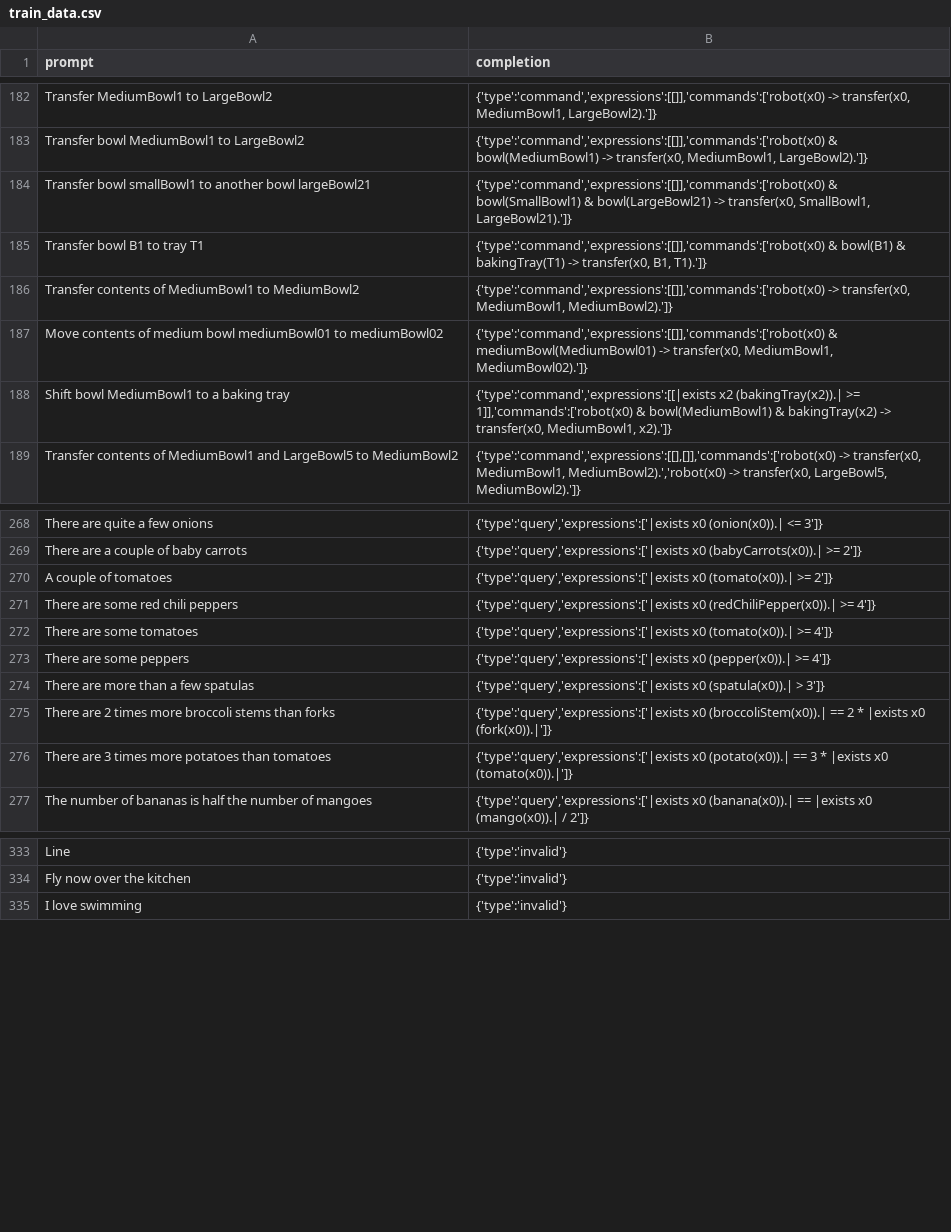
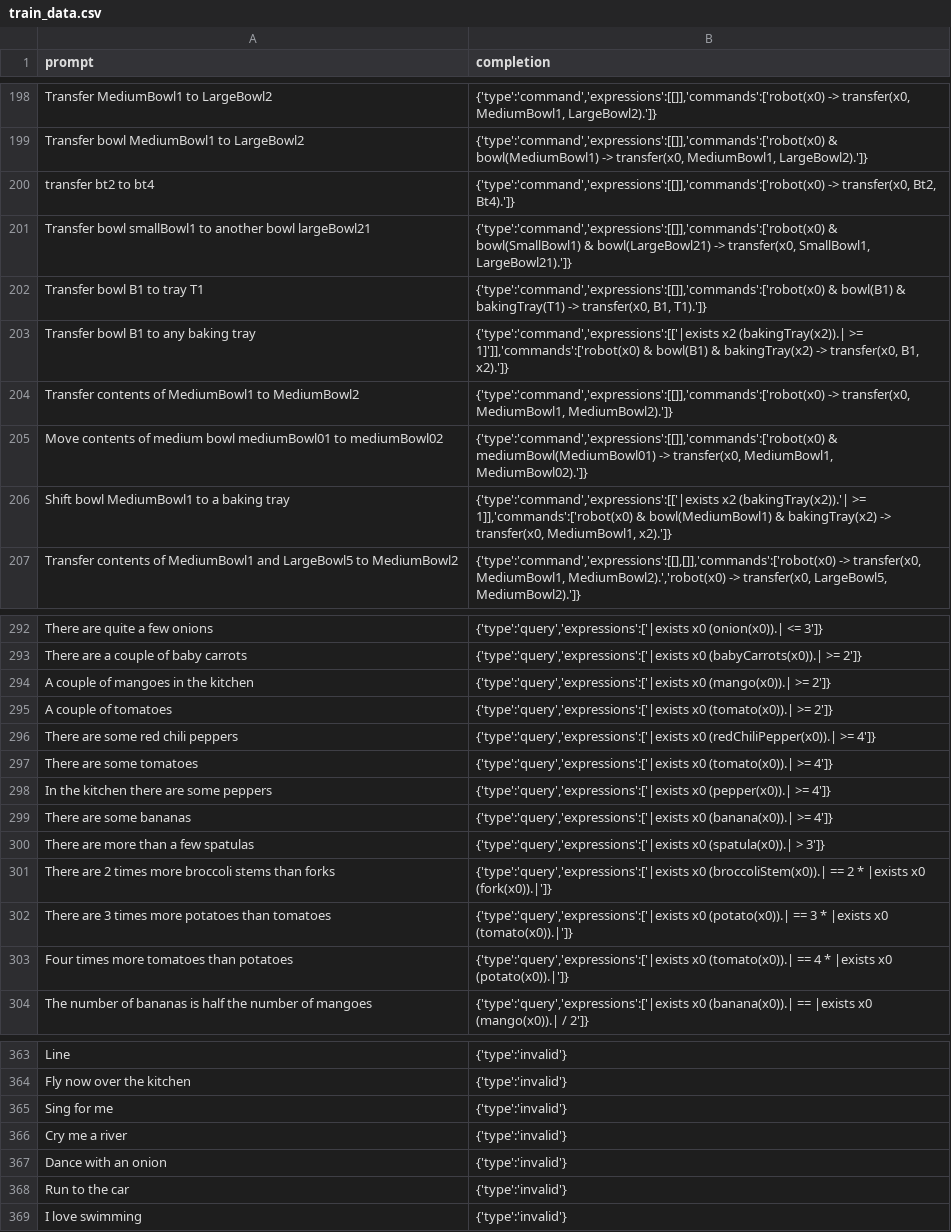
Before and after one commit to StefanMorar/HRI-Quantifiers, a CSV file: notebooks/data/train_data.csv, drawn as a sheet; only a part is shown, gaps mark what is left out; the diff covers the shown part only.

```diff
--- a/notebooks/data/train_data.csv
+++ b/notebooks/data/train_data.csv
@@ -183,7 +199,9 @@
 "Transfer bowl MediumBowl1 to LargeBowl2","{'type':'command','expressions':[[]],'commands':['robot(x0) & bowl(MediumBowl1) -> transfer(x0, MediumBowl1, LargeBowl2).']}"
+"transfer bt2 to bt4","{'type':'command','expressions':[[]],'commands':['robot(x0) -> transfer(x0, Bt2, Bt4).']}"
 "Transfer bowl smallBowl1 to another bowl largeBowl21","{'type':'command','expressions':[[]],'commands':['robot(x0) & bowl(SmallBowl1) & bowl(LargeBowl21) -> transfer(x0, SmallBowl1, LargeBowl21).']}"
 "Transfer bowl B1 to tray T1","{'type':'command','expressions':[[]],'commands':['robot(x0) & bowl(B1) & bakingTray(T1) -> transfer(x0, B1, T1).']}"
+"Transfer bowl B1 to any baking tray","{'type':'command','expressions':[['|exists x2 (bakingTray(x2)).| >= 1]']],'commands':['robot(x0) & bowl(B1) & bakingTray(x2) -> transfer(x0, B1, x2).']}"
 "Transfer contents of MediumBowl1 to MediumBowl2","{'type':'command','expressions':[[]],'commands':['robot(x0) -> transfer(x0, MediumBowl1, MediumBowl2).']}"
 "Move contents of medium bowl mediumBowl01 to mediumBowl02","{'type':'command','expressions':[[]],'commands':['robot(x0) & mediumBowl(MediumBowl01) -> transfer(x0, MediumBowl1, MediumBowl02).']}"
-"Shift bowl MediumBowl1 to a baking tray","{'type':'command','expressions':[[|exists x2 (bakingTray(x2)).| >= 1]],'commands':['robot(x0) & bowl(MediumBowl1) & bakingTray(x2) -> transfer(x0, MediumBowl1, x2).']}"
+"Shift bowl MediumBowl1 to a baking tray","{'type':'command','expressions':[['|exists x2 (bakingTray(x2)).'| >= 1]],'commands':['robot(x0) & bowl(MediumBowl1) & bakingTray(x2) -> transfer(x0, MediumBowl1, x2).']}"
 "Transfer contents of MediumBowl1 and LargeBowl5 to MediumBowl2","{'type':'command','expressions':[[],[]],'commands':['robot(x0) -> transfer(x0, MediumBowl1, MediumBowl2).','robot(x0) -> transfer(x0, LargeBowl5, MediumBowl2).']}"
@@ -269,2 +293,3 @@
 "There are a couple of baby carrots","{'type':'query','expressions':['|exists x0 (babyCarrots(x0)).| >= 2']}"
+"A couple of mangoes in the kitchen","{'type':'query','expressions':['|exists x0 (mango(x0)).| >= 2']}"
 "A couple of tomatoes","{'type':'query','expressions':['|exists x0 (tomato(x0)).| >= 2']}"
@@ -272,3 +297,4 @@
 "There are some tomatoes","{'type':'query','expressions':['|exists x0 (tomato(x0)).| >= 4']}"
-"There are some peppers","{'type':'query','expressions':['|exists x0 (pepper(x0)).| >= 4']}"
+"In the kitchen there are some peppers","{'type':'query','expressions':['|exists x0 (pepper(x0)).| >= 4']}"
+"There are some bananas","{'type':'query','expressions':['|exists x0 (banana(x0)).| >= 4']}"
 "There are more than a few spatulas","{'type':'query','expressions':['|exists x0 (spatula(x0)).| > 3']}"
@@ -276,2 +302,3 @@
 "There are 3 times more potatoes than tomatoes","{'type':'query','expressions':['|exists x0 (potato(x0)).| == 3 * |exists x0 (tomato(x0)).|']}"
+"Four times more tomatoes than potatoes","{'type':'query','expressions':['|exists x0 (tomato(x0)).| == 4 * |exists x0 (potato(x0)).|']}"
 "The number of bananas is half the number of mangoes","{'type':'query','expressions':['|exists x0 (banana(x0)).| == |exists x0 (mango(x0)).| / 2']}"
@@ -334,2 +364,6 @@
 "Fly now over the kitchen","{'type':'invalid'}"
+"Sing for me","{'type':'invalid'}"
+"Cry me a river","{'type':'invalid'}"
+"Dance with an onion","{'type':'invalid'}"
+"Run to the car","{'type':'invalid'}"
 "I love swimming","{'type':'invalid'}"
```
Also changed, not shown: 28 added rows, 1 removed row and 8 edited cells elsewhere in this file.
